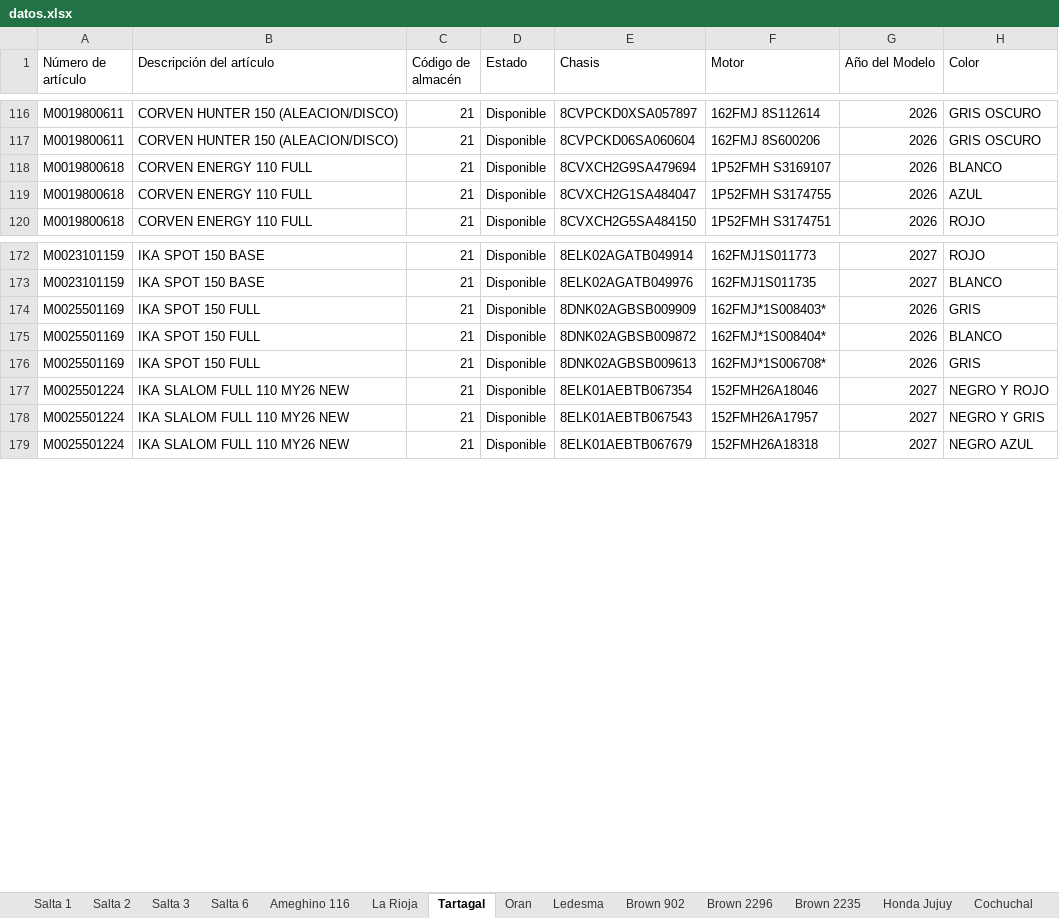
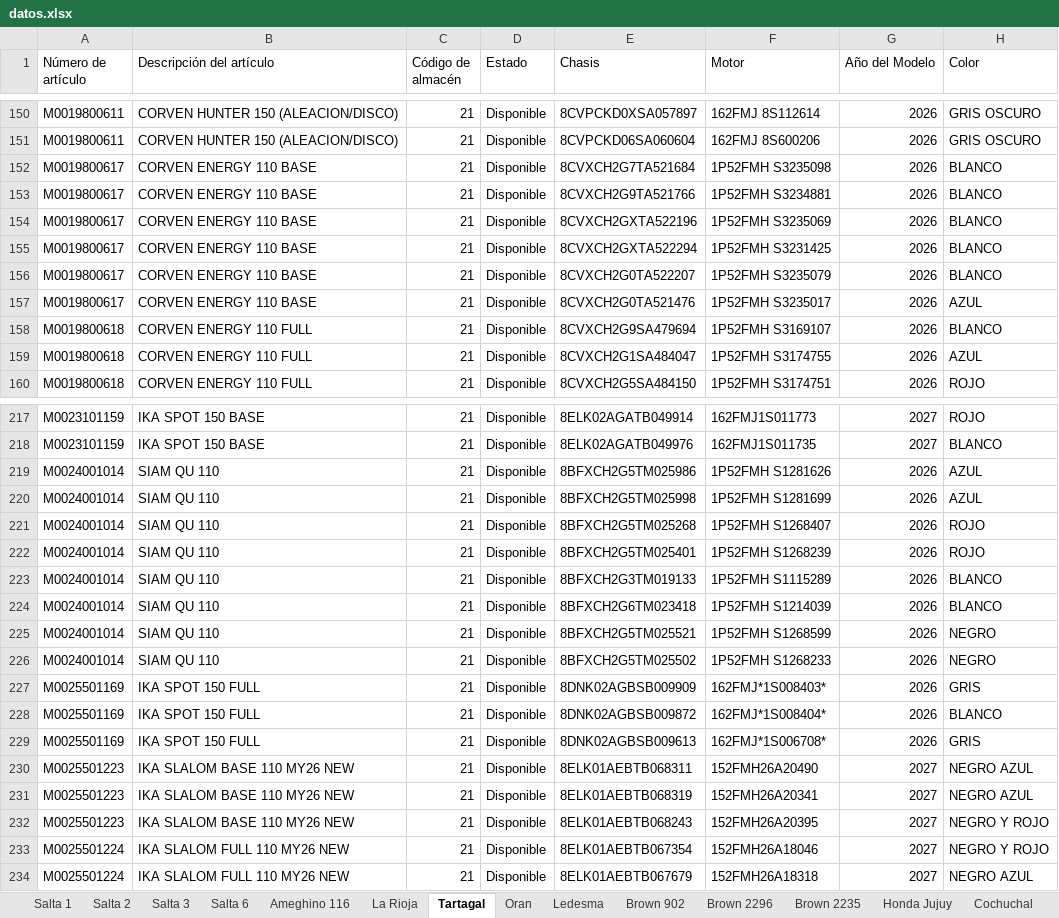
Before and after one commit to yuhmaksuc095-beep/logistica-jujuy, an Excel workbook: datos.xlsx, sheet Tartagal, drawn as a sheet; only a part is shown, gaps mark what is left out; values as stored, in another font and other column widths than the file's, no borders; removed rows and columns are numbered as before the commit, all else as after; the diff covers the shown part only; the diff names each change by its address in the sheet, - before the commit and + after, or states it on an @@ line.

```diff
--- a/datos.xlsx (sheet Tartagal)
+++ b/datos.xlsx (sheet Tartagal)
+row 152: M0019800617 | CORVEN ENERGY 110 BASE | 21 | Disponible | 8CVXCH2G7TA521684 | 1P52FMH S3235098 | 2026 | BLANCO
+row 153: M0019800617 | CORVEN ENERGY 110 BASE | 21 | Disponible | 8CVXCH2G9TA521766 | 1P52FMH S3234881 | 2026 | BLANCO
+row 154: M0019800617 | CORVEN ENERGY 110 BASE | 21 | Disponible | 8CVXCH2GXTA522196 | 1P52FMH S3235069 | 2026 | BLANCO
+row 155: M0019800617 | CORVEN ENERGY 110 BASE | 21 | Disponible | 8CVXCH2GXTA522294 | 1P52FMH S3231425 | 2026 | BLANCO
+row 156: M0019800617 | CORVEN ENERGY 110 BASE | 21 | Disponible | 8CVXCH2G0TA522207 | 1P52FMH S3235079 | 2026 | BLANCO
+row 157: M0019800617 | CORVEN ENERGY 110 BASE | 21 | Disponible | 8CVXCH2G0TA521476 | 1P52FMH S3235017 | 2026 | AZUL
+row 219: M0024001014 | SIAM QU 110 | 21 | Disponible | 8BFXCH2G5TM025986 | 1P52FMH S1281626 | 2026 | AZUL
+row 220: M0024001014 | SIAM QU 110 | 21 | Disponible | 8BFXCH2G5TM025998 | 1P52FMH S1281699 | 2026 | AZUL
+row 221: M0024001014 | SIAM QU 110 | 21 | Disponible | 8BFXCH2G5TM025268 | 1P52FMH S1268407 | 2026 | ROJO
+row 222: M0024001014 | SIAM QU 110 | 21 | Disponible | 8BFXCH2G5TM025401 | 1P52FMH S1268239 | 2026 | ROJO
+row 223: M0024001014 | SIAM QU 110 | 21 | Disponible | 8BFXCH2G3TM019133 | 1P52FMH S1115289 | 2026 | BLANCO
+row 224: M0024001014 | SIAM QU 110 | 21 | Disponible | 8BFXCH2G6TM023418 | 1P52FMH S1214039 | 2026 | BLANCO
+row 225: M0024001014 | SIAM QU 110 | 21 | Disponible | 8BFXCH2G5TM025521 | 1P52FMH S1268599 | 2026 | NEGRO
+row 226: M0024001014 | SIAM QU 110 | 21 | Disponible | 8BFXCH2G5TM025502 | 1P52FMH S1268233 | 2026 | NEGRO
+row 230: M0025501223 | IKA SLALOM BASE 110 MY26 NEW | 21 | Disponible | 8ELK01AEBTB068311 | 152FMH26A20490 | 2027 | NEGRO AZUL
+row 231: M0025501223 | IKA SLALOM BASE 110 MY26 NEW | 21 | Disponible | 8ELK01AEBTB068319 | 152FMH26A20341 | 2027 | NEGRO AZUL
+row 232: M0025501223 | IKA SLALOM BASE 110 MY26 NEW | 21 | Disponible | 8ELK01AEBTB068243 | 152FMH26A20395 | 2027 | NEGRO Y ROJO
-row 178: M0025501224 | IKA SLALOM FULL 110 MY26 NEW | 21 | Disponible | 8ELK01AEBTB067543 | 152FMH26A17957 | 2027 | NEGRO Y GRIS
```
Also changed, not shown: 43 added rows, 4 removed rows and 3 edited cells elsewhere in this sheet, sheet Cochuchal, sheet La Rioja, sheet Ledesma, sheet Brown 2235, sheet Brown 2296, sheet Brown 902, 7 more sheets.
